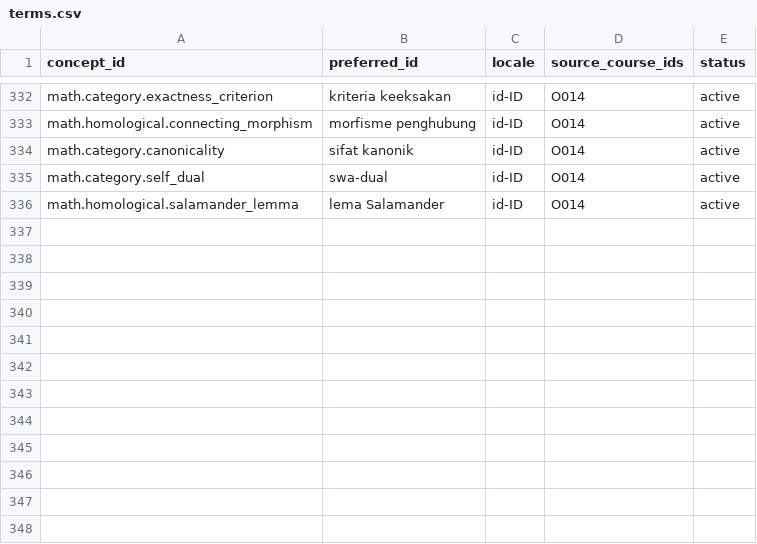
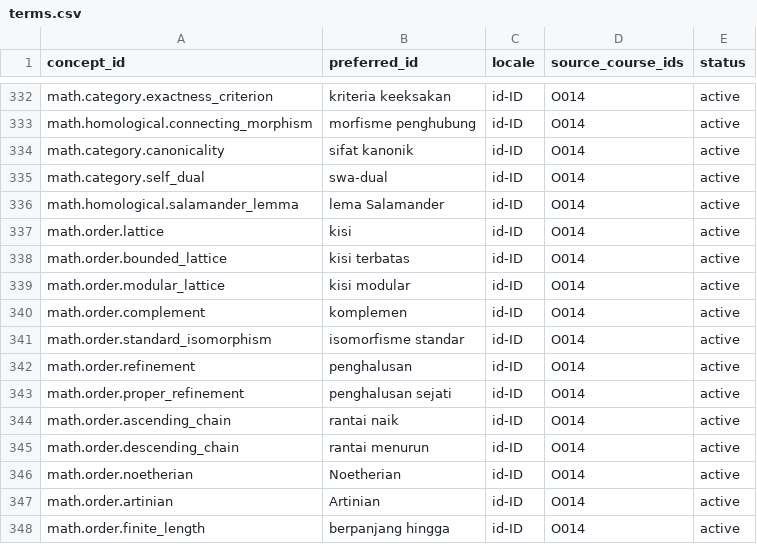
Before and after one commit to KokunoYumeto/metode-aljabar-jilid-2-id, a CSV file: backend/terms.csv, drawn as a sheet; only a part is shown, gaps mark what is left out; the diff names each change by its address in the sheet, - before the commit and + after, or states it on an @@ line.

```diff
--- a/backend/terms.csv
+++ b/backend/terms.csv
+row 337: math.order.lattice | kisi | id-ID | O014 | active
+row 338: math.order.bounded_lattice | kisi terbatas | id-ID | O014 | active
+row 339: math.order.modular_lattice | kisi modular | id-ID | O014 | active
+row 340: math.order.complement | komplemen | id-ID | O014 | active
+row 341: math.order.standard_isomorphism | isomorfisme standar | id-ID | O014 | active
+row 342: math.order.refinement | penghalusan | id-ID | O014 | active
+row 343: math.order.proper_refinement | penghalusan sejati | id-ID | O014 | active
+row 344: math.order.ascending_chain | rantai naik | id-ID | O014 | active
+row 345: math.order.descending_chain | rantai menurun | id-ID | O014 | active
+row 346: math.order.noetherian | Noetherian | id-ID | O014 | active
+row 347: math.order.artinian | Artinian | id-ID | O014 | active
+row 348: math.order.finite_length | berpanjang hingga | id-ID | O014 | active
```
Also changed, not shown: MANIFEST.csv, provenance/CUMULATIVE_UNIT_024_FILE_MANIFEST.csv, 13 other files.
